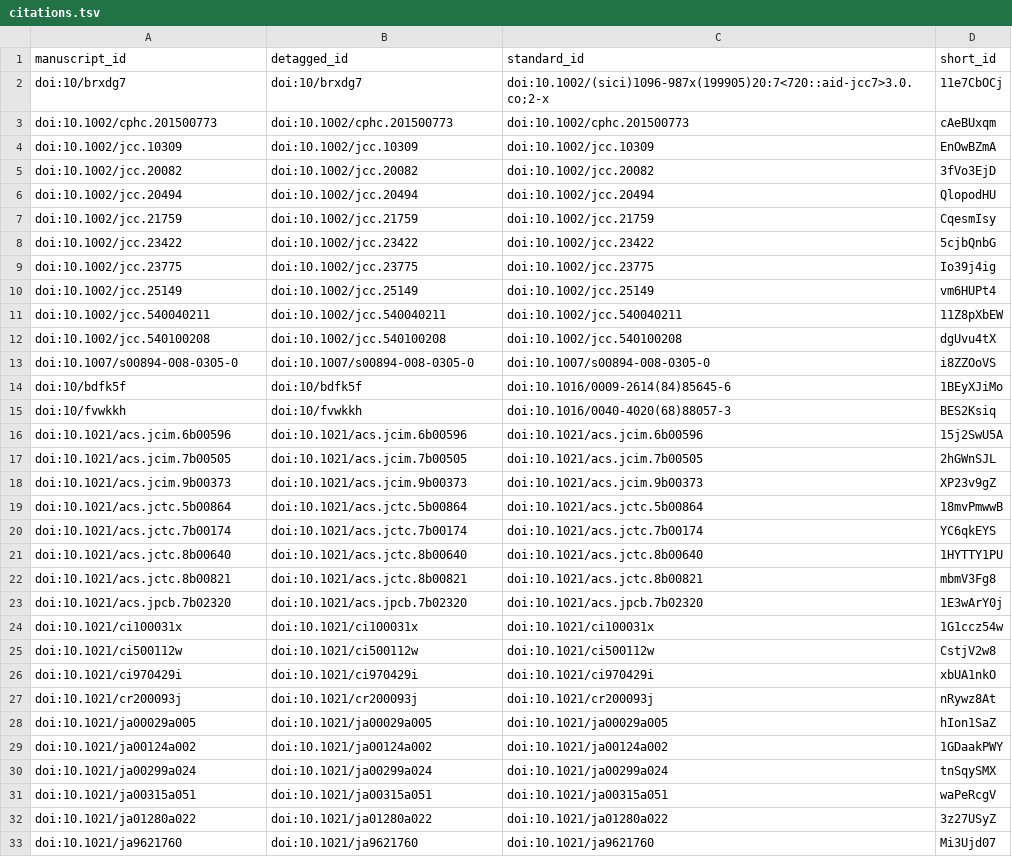
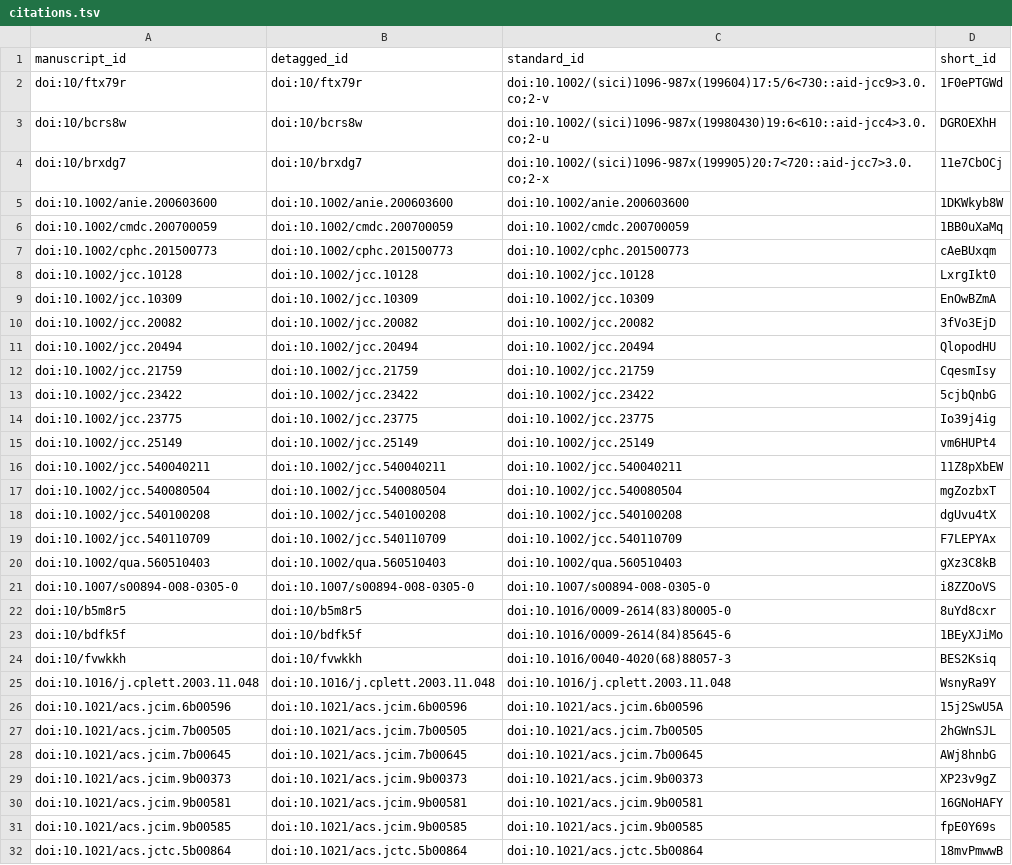
Before and after one commit to jchodera/fragmenter-manuscript, a TSV file: citations.tsv, drawn as a sheet; only a part is shown; the shorter side is filled out with more unchanged rows; the diff covers the shown part only; the diff names each change by its address in the sheet, - before the commit and + after, or states it on an @@ line.

```diff
--- a/citations.tsv
+++ b/citations.tsv
+row 2: doi:10/ftx79r | doi:10/ftx79r | doi:10.1002/(sici)1096-987x(199604)17:5/6<730::aid-jcc9>3.0.co;2-v | 1F0ePTGWd
+row 3: doi:10/bcrs8w | doi:10/bcrs8w | doi:10.1002/(sici)1096-987x(19980430)19:6<610::aid-jcc4>3.0.co;2-u | DGROEXhH
+row 5: doi:10.1002/anie.200603600 | doi:10.1002/anie.200603600 | doi:10.1002/anie.200603600 | 1DKWkyb8W
+row 6: doi:10.1002/cmdc.200700059 | doi:10.1002/cmdc.200700059 | doi:10.1002/cmdc.200700059 | 1BB0uXaMq
+row 8: doi:10.1002/jcc.10128 | doi:10.1002/jcc.10128 | doi:10.1002/jcc.10128 | LxrgIkt0
+row 17: doi:10.1002/jcc.540080504 | doi:10.1002/jcc.540080504 | doi:10.1002/jcc.540080504 | mgZozbxT
+row 19: doi:10.1002/jcc.540110709 | doi:10.1002/jcc.540110709 | doi:10.1002/jcc.540110709 | F7LEPYAx
+row 20: doi:10.1002/qua.560510403 | doi:10.1002/qua.560510403 | doi:10.1002/qua.560510403 | gXz3C8kB
+row 22: doi:10/b5m8r5 | doi:10/b5m8r5 | doi:10.1016/0009-2614(83)80005-0 | 8uYd8cxr
+row 25: doi:10.1016/j.cplett.2003.11.048 | doi:10.1016/j.cplett.2003.11.048 | doi:10.1016/j.cplett.2003.11.048 | WsnyRa9Y
+row 28: doi:10.1021/acs.jcim.7b00645 | doi:10.1021/acs.jcim.7b00645 | doi:10.1021/acs.jcim.7b00645 | AWj8hnbG
+row 30: doi:10.1021/acs.jcim.9b00581 | doi:10.1021/acs.jcim.9b00581 | doi:10.1021/acs.jcim.9b00581 | 16GNoHAFY
+row 31: doi:10.1021/acs.jcim.9b00585 | doi:10.1021/acs.jcim.9b00585 | doi:10.1021/acs.jcim.9b00585 | fpE0Y69s
```
Also changed, not shown: 10 added rows elsewhere in this file, 5 other files.
